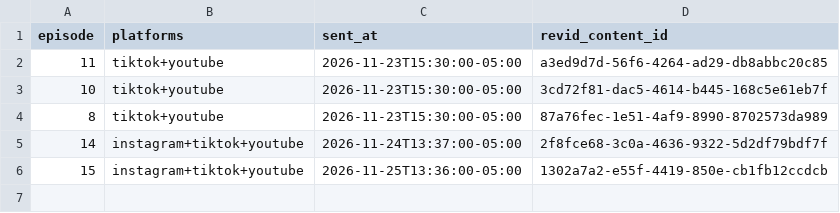
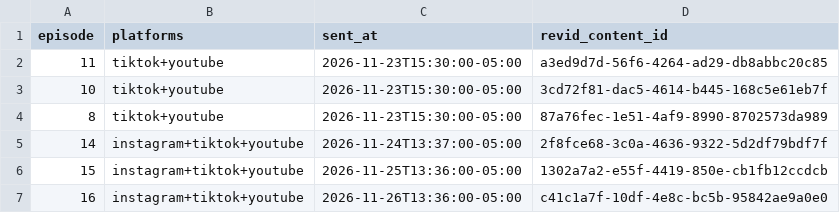
Before and after one commit to maxautomaite2/homie-house-videos, a CSV file: crossposts.csv, drawn as a sheet.

```diff
--- a/crossposts.csv
+++ b/crossposts.csv
@@ -6 +6,2 @@ episode,platforms,sent_at,revid_content_id
 15,instagram+tiktok+youtube,2026-11-25T13:36:00-05:00,1302a7a2-e55f-4419-850e-cb1fb12ccdcb
+16,instagram+tiktok+youtube,2026-11-26T13:36:00-05:00,c41c1a7f-10df-4e8c-bc5b-95842ae9a0e0
```
Also changed, not shown: log.csv, 2 other files.
